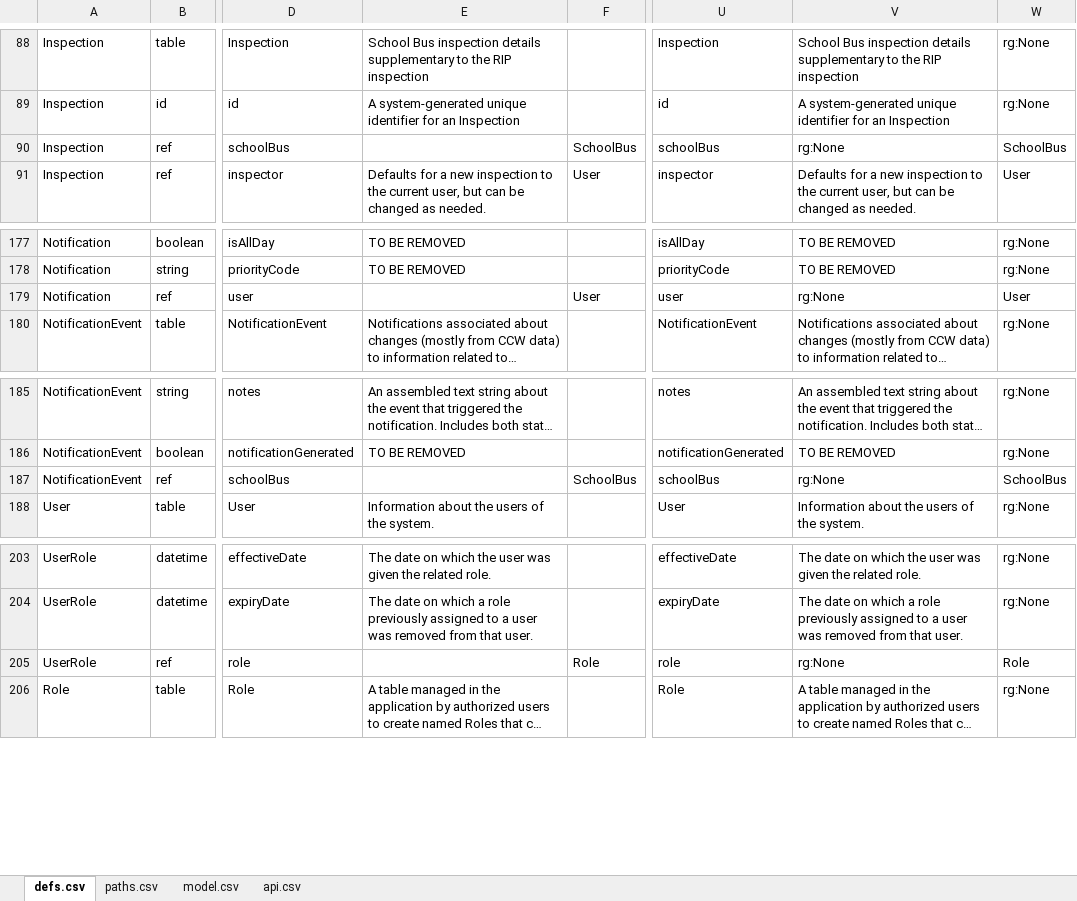
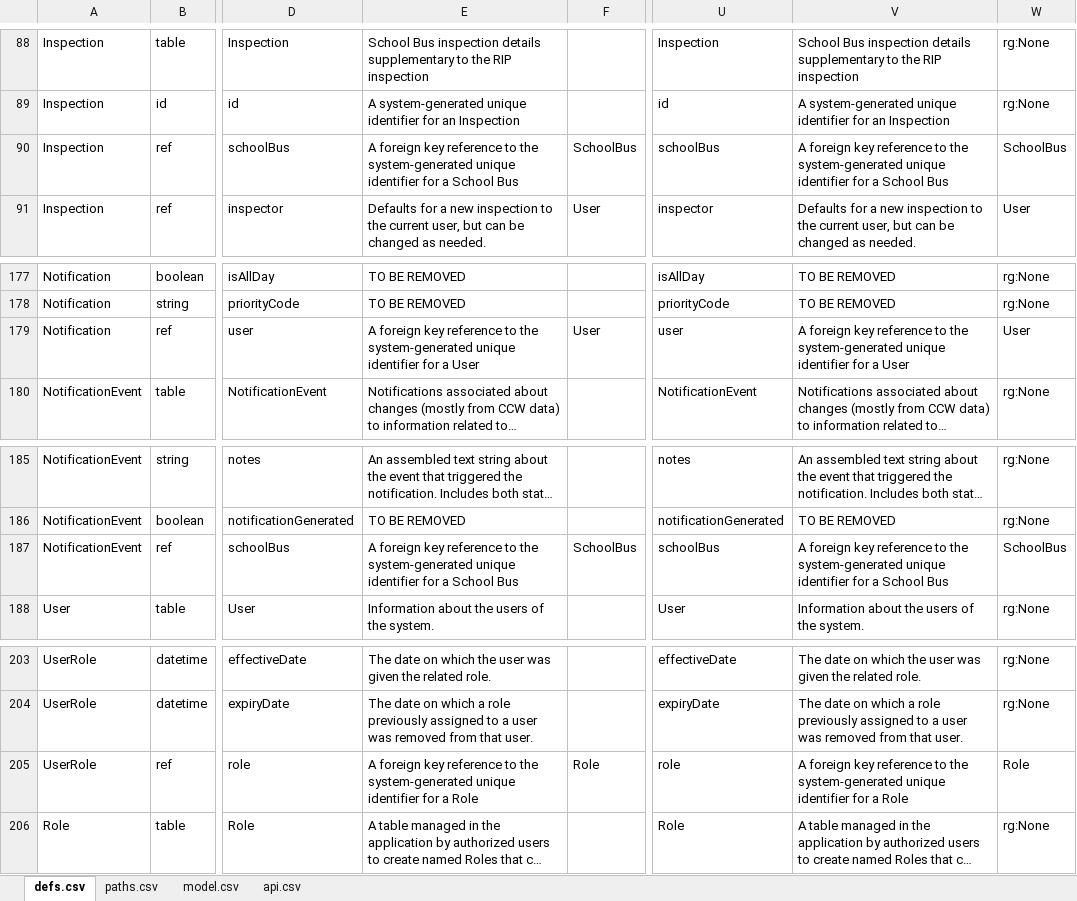
Before and after one commit to redhat-developer/s2i-dotnetcore, an Excel workbook: ApiSpec/in/SBISwagger.xlsm, sheet defs.csv, drawn as a sheet; only a part is shown, gaps mark what is left out; long unchanged cells end in …; values as stored, in another font and other column widths than the file's, no borders; table styles not drawn; the diff covers the shown part only; the diff names each change by its address in the sheet, - before the commit and + after, or states it on an @@ line.

```diff
--- a/ApiSpec/in/SBISwagger.xlsm (sheet defs.csv)
+++ b/ApiSpec/in/SBISwagger.xlsm (sheet defs.csv)
-E90: (empty)
+E90: A foreign key reference to the system-generated unique identifier for a School Bus
-V90: rg:None
+V90: A foreign key reference to the system-generated unique identifier for a School Bus
-E179: (empty)
+E179: A foreign key reference to the system-generated unique identifier for a User
-V179: rg:None
+V179: A foreign key reference to the system-generated unique identifier for a User
-E187: (empty)
+E187: A foreign key reference to the system-generated unique identifier for a School Bus
-V187: rg:None
+V187: A foreign key reference to the system-generated unique identifier for a School Bus
-E205: (empty)
+E205: A foreign key reference to the system-generated unique identifier for a Role
-V205: rg:None
+V205: A foreign key reference to the system-generated unique identifier for a Role
```
Also changed, not shown: 16 edited cells elsewhere in this sheet, 1 other file.
